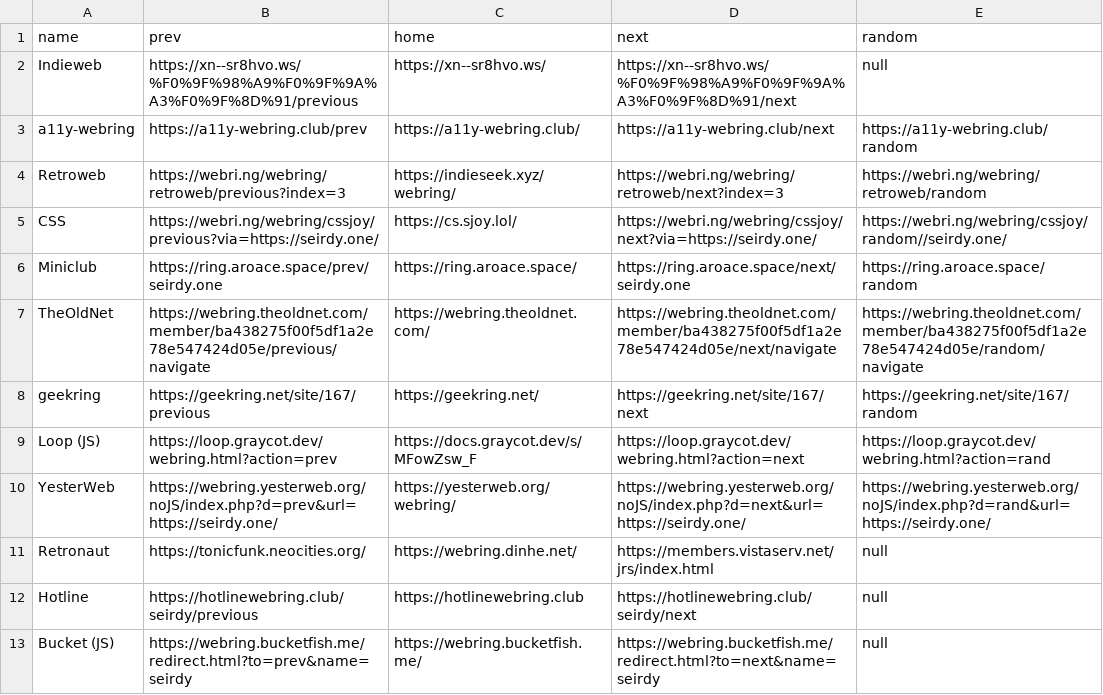
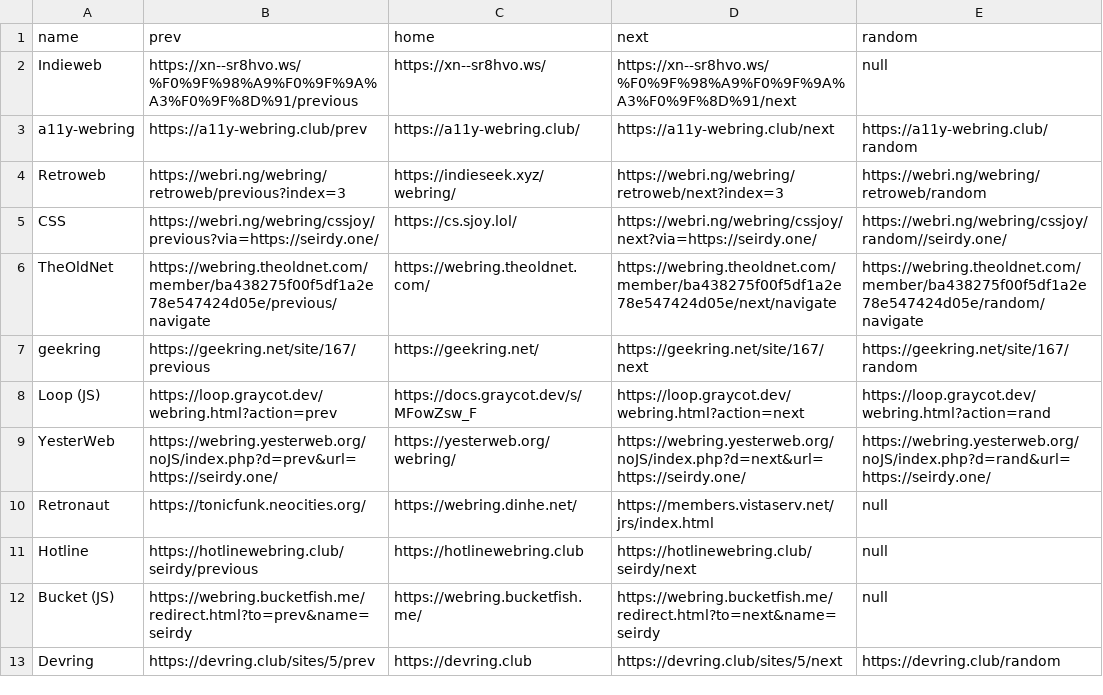
Before and after one commit to Seirdy/seirdy.one, a CSV file: csv/webrings.base.csv, drawn as a sheet; only a part is shown; the shorter side is filled out with more unchanged rows; the diff names each change by its address in the sheet, - before the commit and + after, or states it on an @@ line.

Commit message:
Miniclub webring is dead

```diff
--- a/csv/webrings.base.csv
+++ b/csv/webrings.base.csv
-row 6: Miniclub | https://ring.aroace.space/prev/seirdy.one | https://ring.aroace.space/ | https://ring.aroace.space/next/seirdy.one | https://ring.aroace.space/random
```
